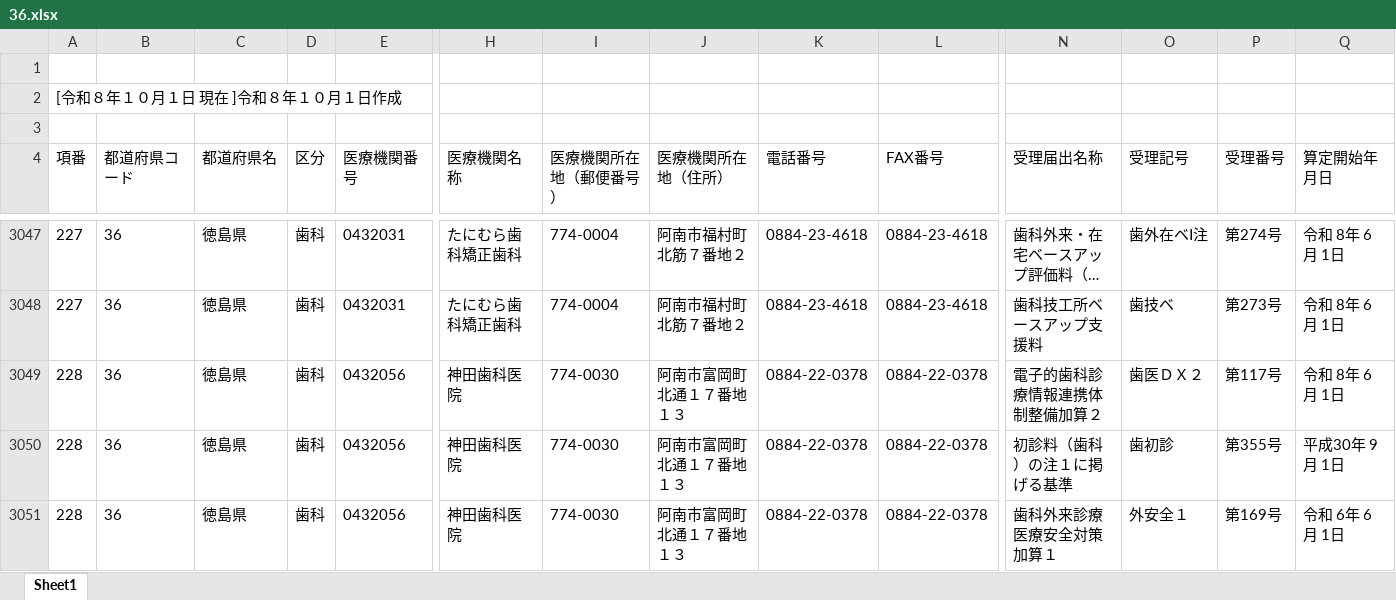
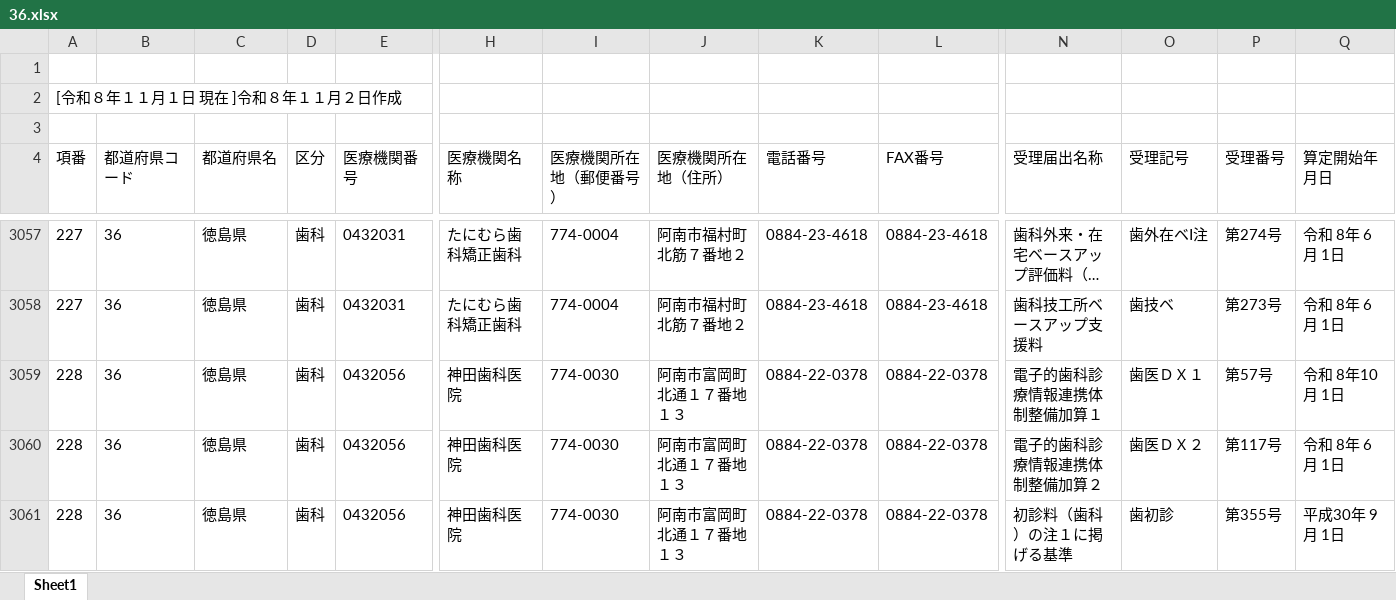
Before and after one commit to savastaro-ship-it/osaka-shika-shisetukijyun-dashboard, an Excel workbook: data/source/36.xlsx, sheet Sheet1, drawn as a sheet; only a part is shown, gaps mark what is left out; the shorter side is filled out with more unchanged rows; long unchanged cells end in …; values as stored, in another font and other column widths than the file's, no borders; rows hold the shown columns only; the diff covers the shown part only; the diff names each change by its address in the sheet, - before the commit and + after, or states it on an @@ line.

```diff
--- a/data/source/36.xlsx (sheet Sheet1)
+++ b/data/source/36.xlsx (sheet Sheet1)
-A2 (項番): [令和８年１０月１日 現在 ]令和８年１０月１日作成
+A2 (項番): [令和８年１１月１日 現在 ]令和８年１１月２日作成
+row 3059: 228 | 36 | 徳島県 | 歯科 | 0432056 | 神田歯科医院 | 774-0030 | 阿南市富岡町北通１７番地１３ | 0884-22-0378 | 0884-22-0378 | 電子的歯科診療情報連携体制整備加算１ | 歯医ＤＸ１ | 第57号 | 令和 8年10月 1日
```
Also changed, not shown: 15 added rows, 1 removed row and 25 edited cells elsewhere in this sheet, data/source/37.xlsx, data/source/38.xlsx, 17 other files.
